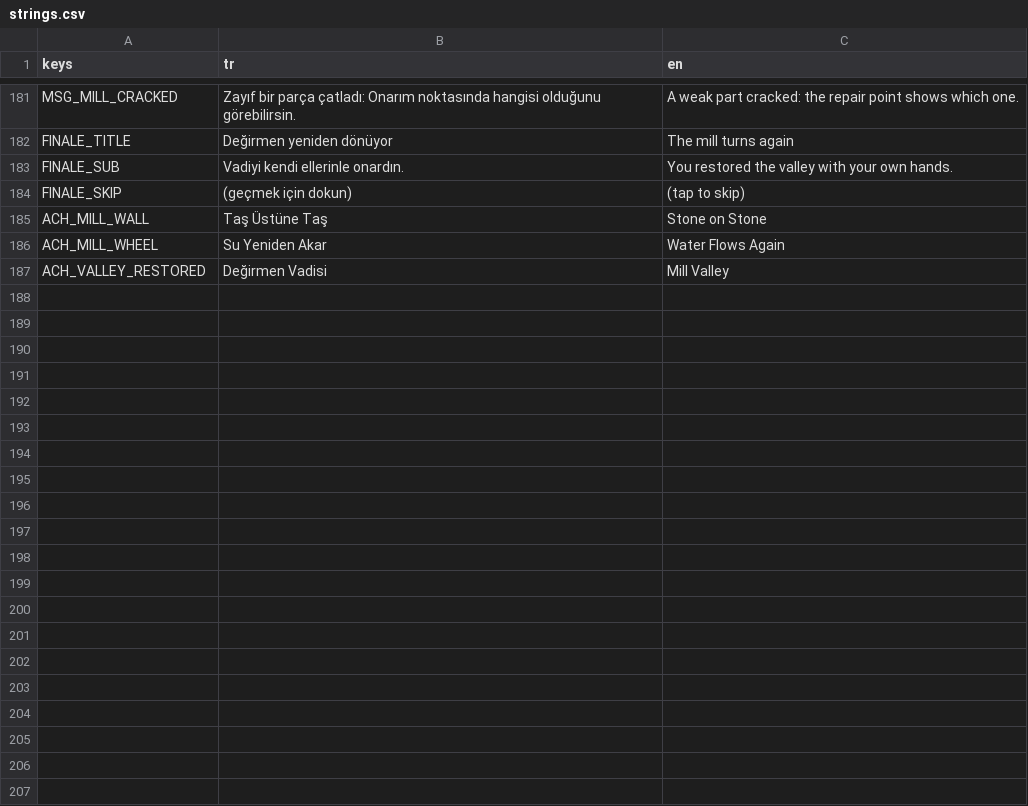
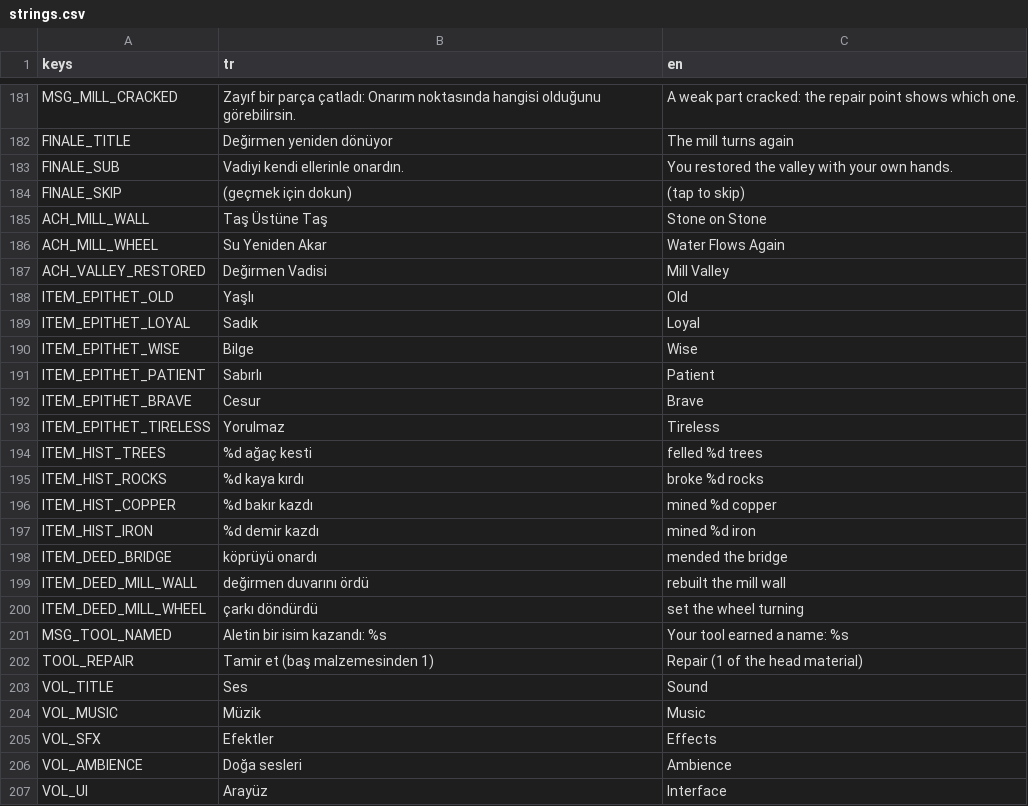
Before and after one commit to meyildiz1994/degirmen-vadisi, a CSV file: locale/strings.csv, drawn as a sheet; only a part is shown, gaps mark what is left out.

```diff
--- a/locale/strings.csv
+++ b/locale/strings.csv
@@ -187 +187,21 @@ ACH_MILL_WHEEL,Su Yeniden Akar,Water Flows Again
 ACH_VALLEY_RESTORED,Değirmen Vadisi,Mill Valley
+ITEM_EPITHET_OLD,Yaşlı,Old
+ITEM_EPITHET_LOYAL,Sadık,Loyal
+ITEM_EPITHET_WISE,Bilge,Wise
+ITEM_EPITHET_PATIENT,Sabırlı,Patient
+ITEM_EPITHET_BRAVE,Cesur,Brave
+ITEM_EPITHET_TIRELESS,Yorulmaz,Tireless
+ITEM_HIST_TREES,%d ağaç kesti,felled %d trees
+ITEM_HIST_ROCKS,%d kaya kırdı,broke %d rocks
+ITEM_HIST_COPPER,%d bakır kazdı,mined %d copper
+ITEM_HIST_IRON,%d demir kazdı,mined %d iron
+ITEM_DEED_BRIDGE,köprüyü onardı,mended the bridge
+ITEM_DEED_MILL_WALL,değirmen duvarını ördü,rebuilt the mill wall
+ITEM_DEED_MILL_WHEEL,çarkı döndürdü,set the wheel turning
+MSG_TOOL_NAMED,Aletin bir isim kazandı: %s,Your tool earned a name: %s
+TOOL_REPAIR,Tamir et (baş malzemesinden 1),Repair (1 of the head material)
+VOL_TITLE,Ses,Sound
+VOL_MUSIC,Müzik,Music
+VOL_SFX,Efektler,Effects
+VOL_AMBIENCE,Doğa sesleri,Ambience
+VOL_UI,Arayüz,Interface
```
Also changed, not shown: 18 other files.
